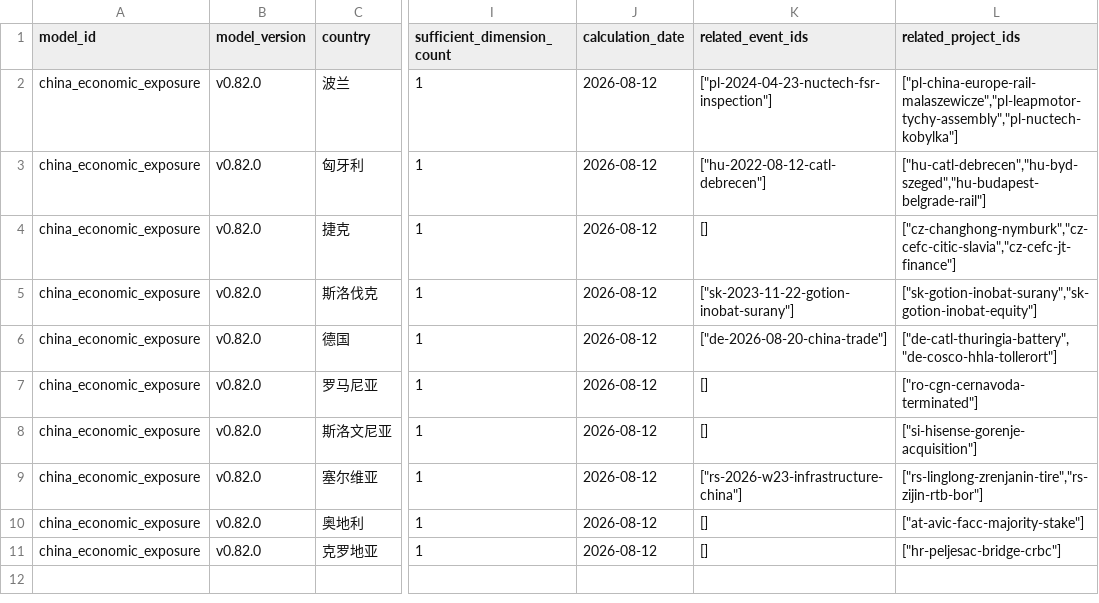
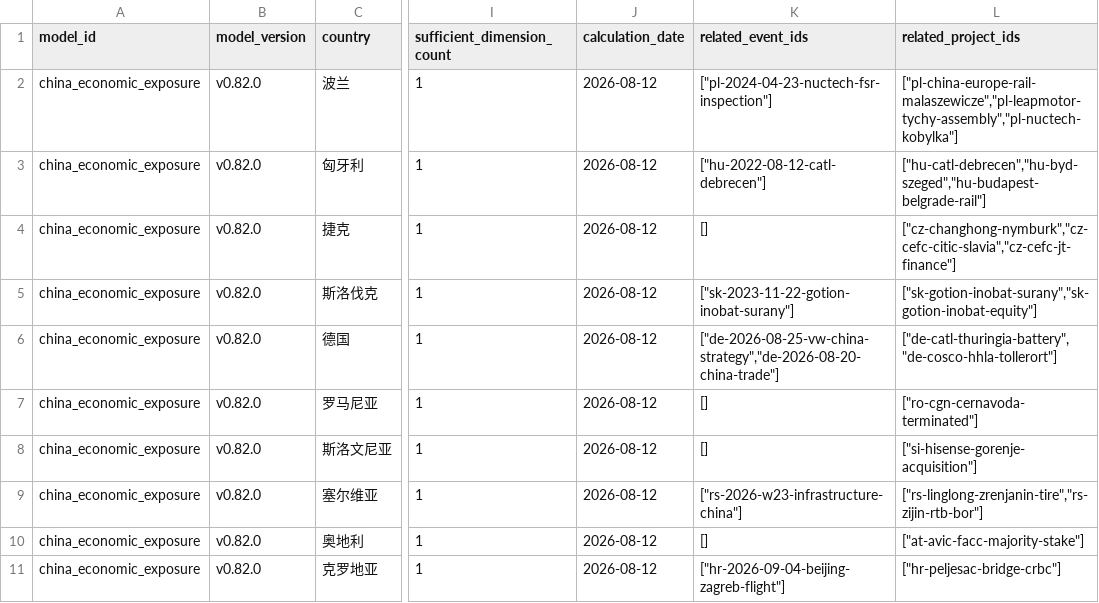
Before and after one commit to hui-sallai/central-europe-political-atlas, a CSV file: public/research-data/china_exposure_outputs.csv, drawn as a sheet; only a part is shown, gaps mark what is left out; the diff names each change by its address in the sheet, - before the commit and + after, or states it on an @@ line.

Commit message:
Complete ten-country news coverage refresh

```diff
--- a/public/research-data/china_exposure_outputs.csv
+++ b/public/research-data/china_exposure_outputs.csv
-K6 (related_event_ids): ["de-2026-08-20-china-trade"]
+K6 (related_event_ids): ["de-2026-08-25-vw-china-strategy","de-2026-08-20-china-trade"]
-K11 (related_event_ids): []
+K11 (related_event_ids): ["hr-2026-09-04-beijing-zagreb-flight"]
```
Also changed, not shown: 13 other files.
